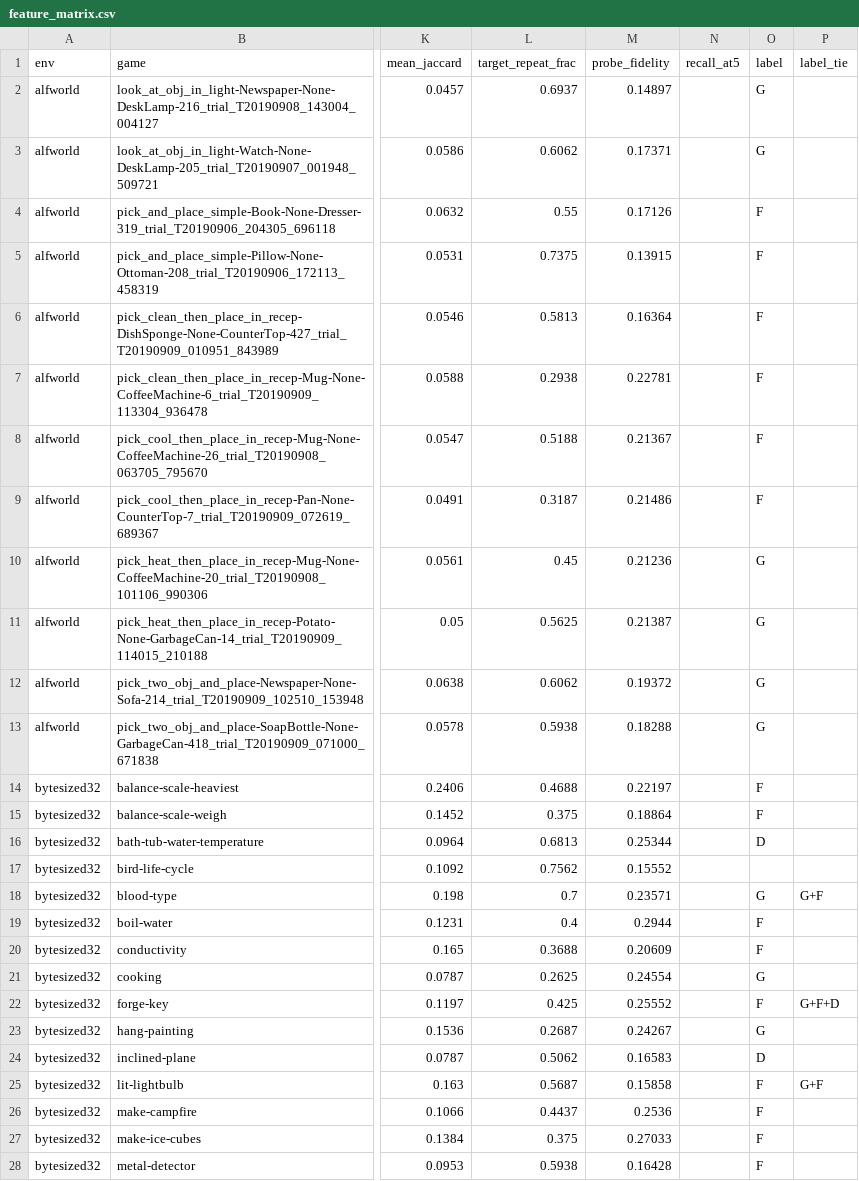
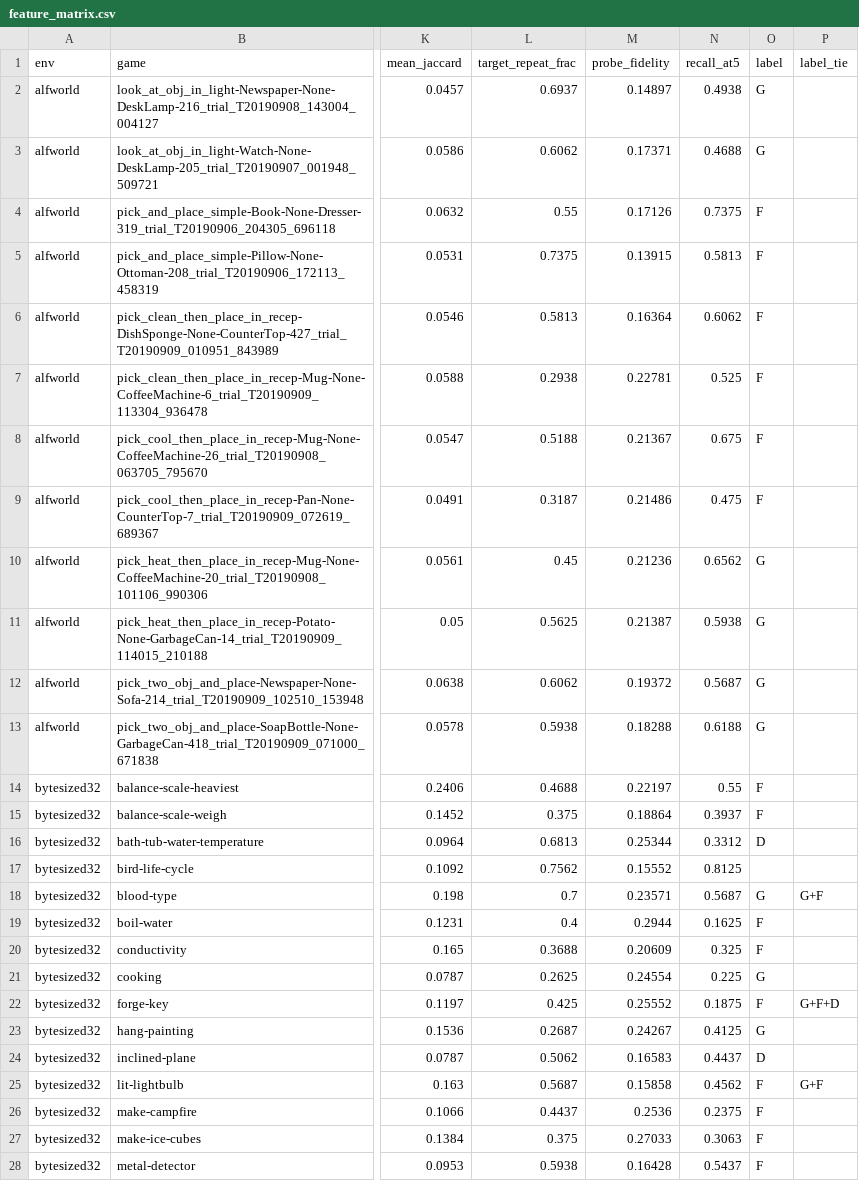
Before and after one commit to Shryes19/nemotron-AFML-research, a CSV file: results/features/feature_matrix.csv, drawn as a sheet; only a part is shown, gaps mark what is left out; the diff covers the shown part only; the diff names each change by its address in the sheet, - before the commit and + after, or states it on an @@ line.

Commit message:
Feature 3: Recall@5 on each game's own 32 training rows

```diff
--- a/results/features/feature_matrix.csv
+++ b/results/features/feature_matrix.csv
-N2 (recall_at5): (empty)
+N2 (recall_at5): 0.4938
-N3 (recall_at5): (empty)
+N3 (recall_at5): 0.4688
-N4 (recall_at5): (empty)
+N4 (recall_at5): 0.7375
-N5 (recall_at5): (empty)
+N5 (recall_at5): 0.5813
-N6 (recall_at5): (empty)
+N6 (recall_at5): 0.6062
-N7 (recall_at5): (empty)
+N7 (recall_at5): 0.525
-N8 (recall_at5): (empty)
+N8 (recall_at5): 0.675
-N9 (recall_at5): (empty)
+N9 (recall_at5): 0.475
-N10 (recall_at5): (empty)
+N10 (recall_at5): 0.6562
-N11 (recall_at5): (empty)
+N11 (recall_at5): 0.5938
-N12 (recall_at5): (empty)
+N12 (recall_at5): 0.5687
-N13 (recall_at5): (empty)
+N13 (recall_at5): 0.6188
-N14 (recall_at5): (empty)
+N14 (recall_at5): 0.55
-N15 (recall_at5): (empty)
+N15 (recall_at5): 0.3937
-N16 (recall_at5): (empty)
+N16 (recall_at5): 0.3312
-N17 (recall_at5): (empty)
+N17 (recall_at5): 0.8125
-N18 (recall_at5): (empty)
+N18 (recall_at5): 0.5687
-N19 (recall_at5): (empty)
+N19 (recall_at5): 0.1625
-N20 (recall_at5): (empty)
+N20 (recall_at5): 0.325
-N21 (recall_at5): (empty)
+N21 (recall_at5): 0.225
-N22 (recall_at5): (empty)
+N22 (recall_at5): 0.1875
-N23 (recall_at5): (empty)
+N23 (recall_at5): 0.4125
-N24 (recall_at5): (empty)
+N24 (recall_at5): 0.4437
-N25 (recall_at5): (empty)
+N25 (recall_at5): 0.4562
-N26 (recall_at5): (empty)
+N26 (recall_at5): 0.2375
-N27 (recall_at5): (empty)
+N27 (recall_at5): 0.3063
-N28 (recall_at5): (empty)
+N28 (recall_at5): 0.5437
```
Also changed, not shown: 37 edited cells elsewhere in this file, 1 other file.
